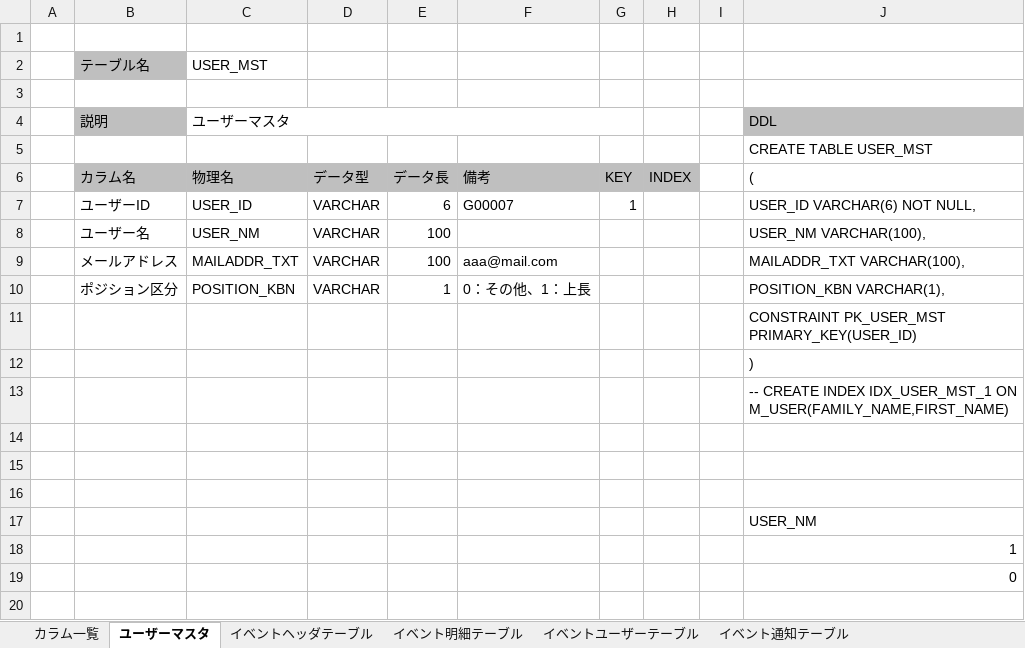
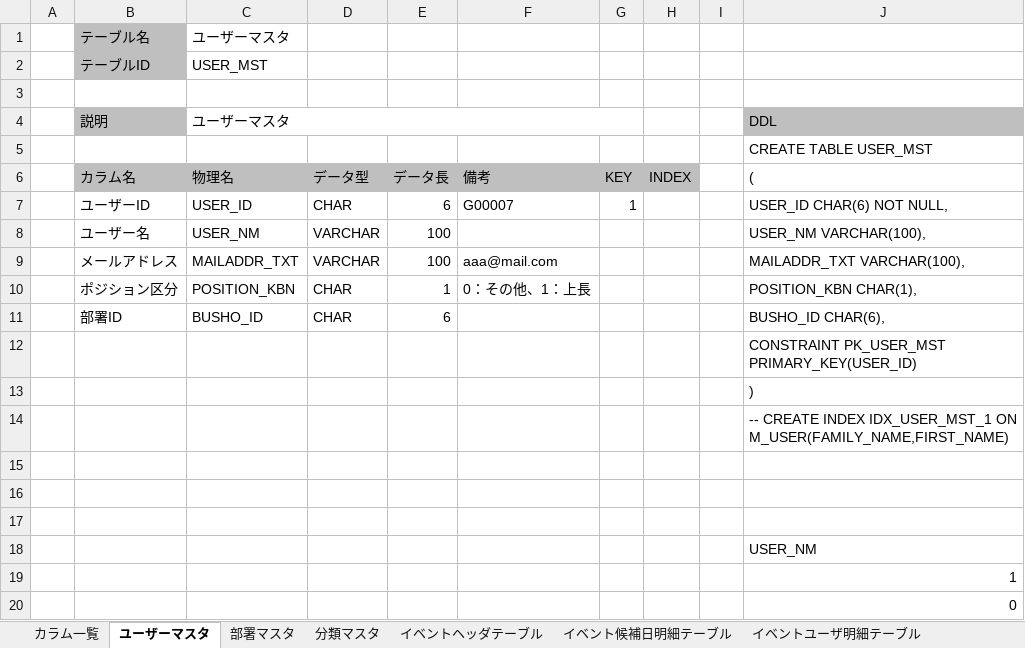
Before and after one commit to Tovarieri64/event_hub, an Excel workbook: 004_テーブル/テーブル定義.xlsx, sheet ユーザーマスタ, drawn as a sheet; values as stored, in another font and other column widths than the file's, no borders; charts and pictures not drawn; the diff names each change by its address in the sheet, - before the commit and + after, or states it on an @@ line.

```diff
--- a/004_テーブル/テーブル定義.xlsx (sheet ユーザーマスタ)
+++ b/004_テーブル/テーブル定義.xlsx (sheet ユーザーマスタ)
-sheet tab: イベント明細テーブル
+sheet tab: イベント候補日明細テーブル
-sheet tab: イベントユーザーテーブル
+sheet tab: イベントユーザ明細テーブル
-sheet tab: イベント通知テーブル
+sheet tab: 部署マスタ
+sheet tab: 分類マスタ
-row 1: (empty)
+row 1:  | テーブル名 | ユーザーマスタ
-B1 fill: none
+B1 fill: #BFBFBF
-B2: テーブル名
+B2: テーブルID
-D7: VARCHAR
+D7: CHAR
-J7: USER_ID VARCHAR(6) NOT NULL,
+J7: USER_ID CHAR(6) NOT NULL,
-D10: VARCHAR
+D10: CHAR
-J10: POSITION_KBN VARCHAR(1),
+J10: POSITION_KBN CHAR(1),
+row 11:  | 部署ID | BUSHO_ID | CHAR | 6 |  |  |  |  | BUSHO_ID CHAR(6),
```
Also changed, not shown: sheet イベントヘッダテーブル, sheet カラム一覧, sheet イベントユーザ明細テーブル, sheet イベント候補日明細テーブル, formulas that keep their value, charts or pictures, 005_画面/画面イメージ.xlsx, 005_画面/画面遷移図.xlsx, 3 other files.
